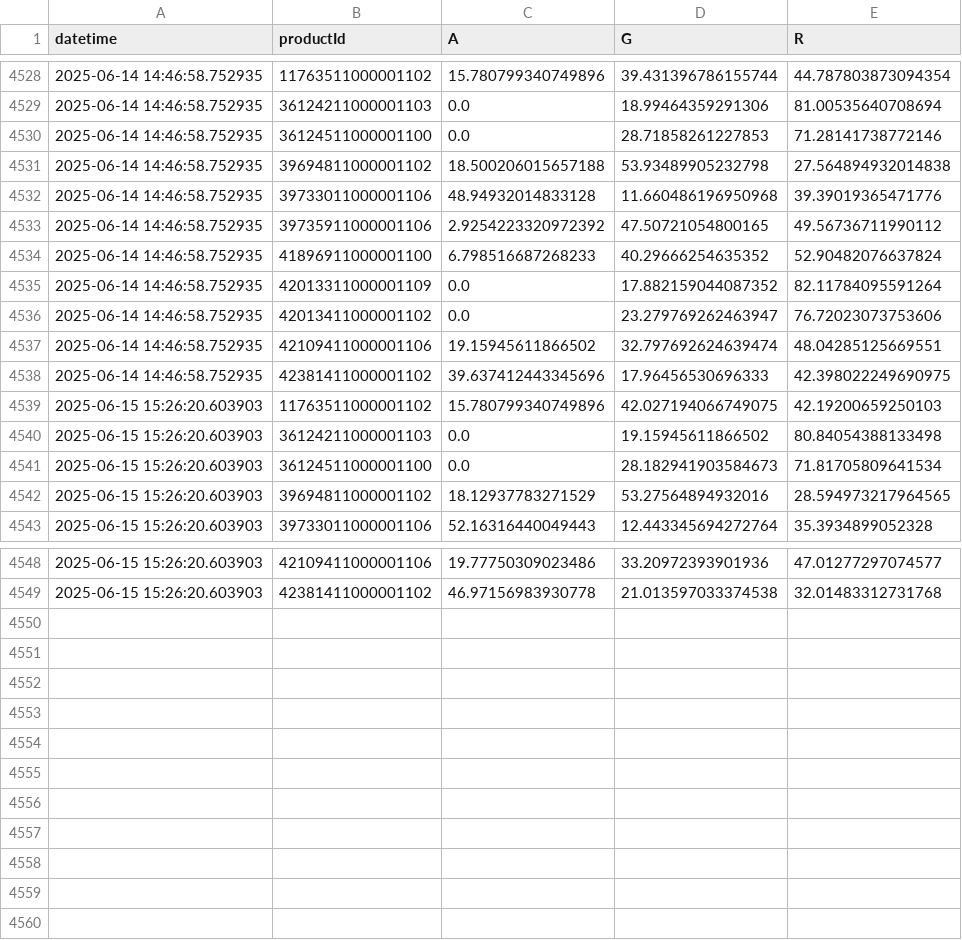
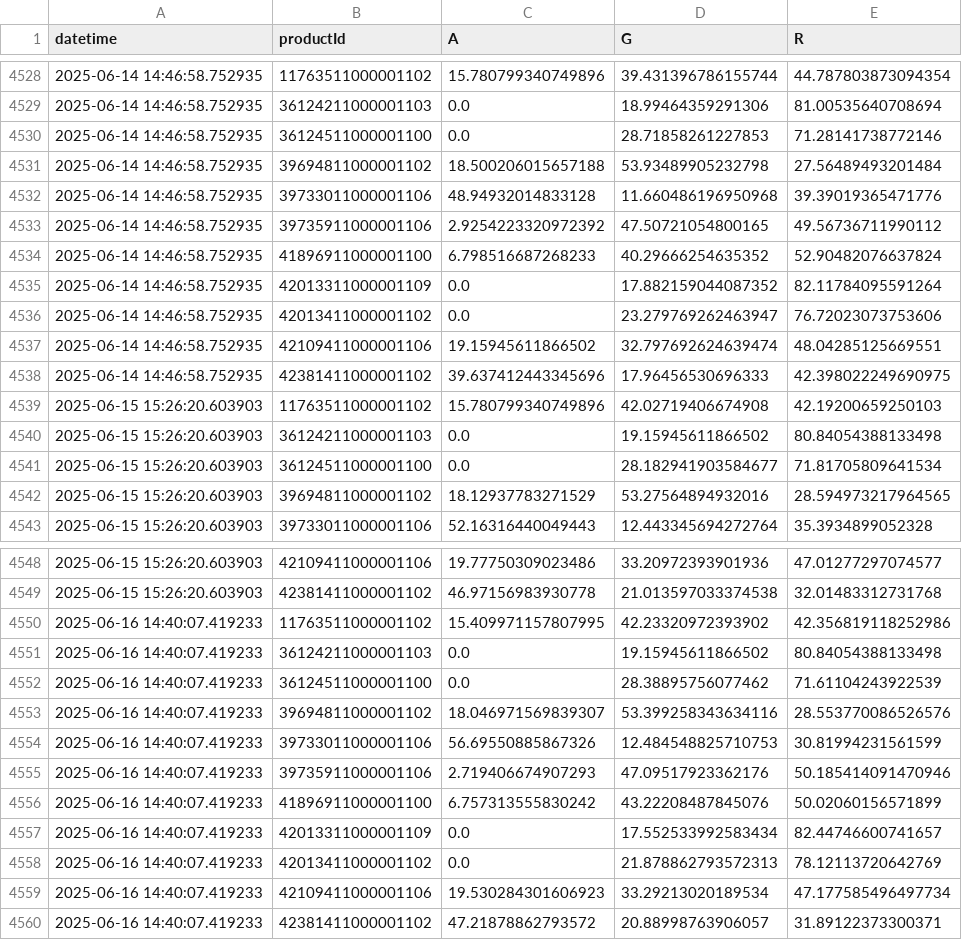
Before and after one commit to sebbacon/boots-scraper, a CSV file: outputs/timeseries.csv, drawn as a sheet; only a part is shown, gaps mark what is left out.

```diff
--- a/outputs/timeseries.csv
+++ b/outputs/timeseries.csv
@@ -4530,3 +4530,3 @@ datetime,productId,A,G,R
 2025-06-14 14:46:58.752935,36124511000001100,0.0,28.71858261227853,71.28141738772146
-2025-06-14 14:46:58.752935,39694811000001102,18.500206015657188,53.93489905232798,27.564894932014838
+2025-06-14 14:46:58.752935,39694811000001102,18.500206015657188,53.93489905232798,27.56489493201484
 2025-06-14 14:46:58.752935,39733011000001106,48.94932014833128,11.660486196950968,39.39019365471776
@@ -4538,5 +4538,5 @@ datetime,productId,A,G,R
 2025-06-14 14:46:58.752935,42381411000001102,39.637412443345696,17.96456530696333,42.398022249690975
-2025-06-15 15:26:20.603903,11763511000001102,15.780799340749896,42.027194066749075,42.19200659250103
+2025-06-15 15:26:20.603903,11763511000001102,15.780799340749896,42.02719406674908,42.19200659250103
 2025-06-15 15:26:20.603903,36124211000001103,0.0,19.15945611866502,80.84054388133498
-2025-06-15 15:26:20.603903,36124511000001100,0.0,28.182941903584673,71.81705809641534
+2025-06-15 15:26:20.603903,36124511000001100,0.0,28.182941903584677,71.81705809641534
 2025-06-15 15:26:20.603903,39694811000001102,18.12937783271529,53.27564894932016,28.594973217964565
@@ -4549 +4549,12 @@ datetime,productId,A,G,R
 2025-06-15 15:26:20.603903,42381411000001102,46.97156983930778,21.013597033374538,32.01483312731768
+2025-06-16 14:40:07.419233,11763511000001102,15.409971157807995,42.23320972393902,42.356819118252986
+2025-06-16 14:40:07.419233,36124211000001103,0.0,19.15945611866502,80.84054388133498
+2025-06-16 14:40:07.419233,36124511000001100,0.0,28.38895756077462,71.61104243922539
+2025-06-16 14:40:07.419233,39694811000001102,18.046971569839307,53.399258343634116,28.553770086526576
+2025-06-16 14:40:07.419233,39733011000001106,56.69550885867326,12.484548825710753,30.81994231561599
+2025-06-16 14:40:07.419233,39735911000001106,2.719406674907293,47.09517923362176,50.185414091470946
+2025-06-16 14:40:07.419233,41896911000001100,6.757313555830242,43.22208487845076,50.02060156571899
+2025-06-16 14:40:07.419233,42013311000001109,0.0,17.552533992583434,82.44746600741657
+2025-06-16 14:40:07.419233,42013411000001102,0.0,21.878862793572313,78.12113720642769
+2025-06-16 14:40:07.419233,42109411000001106,19.530284301606923,33.29213020189534,47.177585496497734
+2025-06-16 14:40:07.419233,42381411000001102,47.21878862793572,20.88998763906057,31.89122373300371
```
Also changed, not shown: outputs/stock_levels_all.csv, 23 other files.
